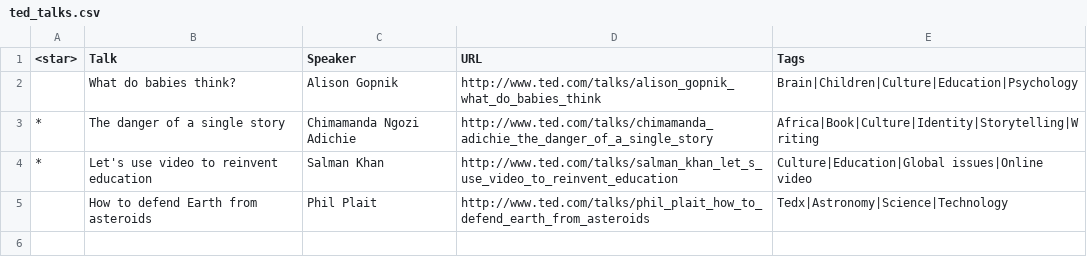
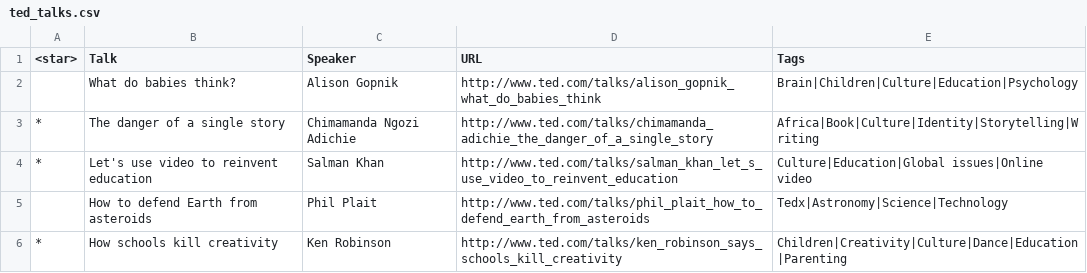
Before and after one commit to prmkbr/data_pkgs, a CSV file: data/ted_talks.csv, drawn as a sheet; the diff names each change by its address in the sheet, - before the commit and + after, or states it on an @@ line.

Commit message:
How schools kill creativity

```diff
--- a/data/ted_talks.csv
+++ b/data/ted_talks.csv
+row 6: * | How schools kill creativity | Ken Robinson | http://www.ted.com/talks/ken_robinson_says_schools_kill_creativity | Children|Creativity|Culture|Dance|Education|Parenting
```
